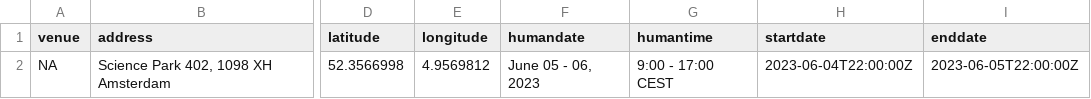
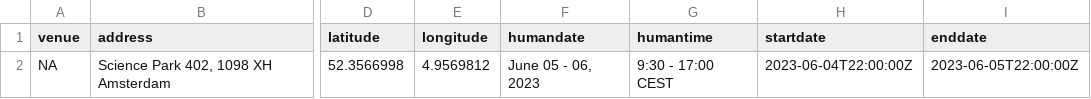
Before and after one commit to esciencecenter-digital-skills/2023-06-05-dc-image-processing, a CSV file: _data/data.csv, drawn as a sheet; only a part is shown, gaps mark what is left out; the diff names each change by its address in the sheet, - before the commit and + after, or states it on an @@ line.

Commit message:
update start time

```diff
--- a/_data/data.csv
+++ b/_data/data.csv
-G2 (humantime): 9:00 - 17:00 CEST
+G2 (humantime): 9:30 - 17:00 CEST
```
